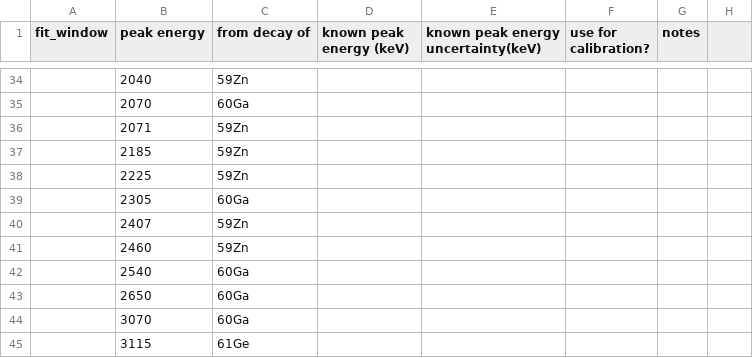
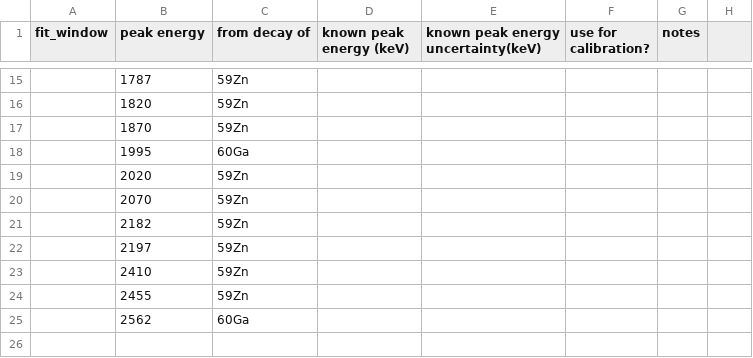
Before and after one commit to GADGET-group/gadget_data_analysis, a CSV file: e23035_analysis/tpc_spectrum_fitting/proton_peaks.csv, drawn as a sheet; only a part is shown, gaps mark what is left out; the diff covers the shown part only.

Commit message:
starting over with initial guesses for proton peak locations

```diff
--- a/e23035_analysis/tpc_spectrum_fitting/proton_peaks.csv
+++ b/e23035_analysis/tpc_spectrum_fitting/proton_peaks.csv
@@ -34,12 +15,11 @@ fit_window,peak energy,from decay of,known peak energy (keV),known peak energy u
-,2040,59Zn,,,,,
-,2070,60Ga,,,,,
-,2071,59Zn,,,,,
-,2185,59Zn,,,,,
-,2225,59Zn,,,,,
-,2305,60Ga,,,,,
-,2407,59Zn,,,,,
-,2460,59Zn,,,,,
-,2540,60Ga,,,,,
-,2650,60Ga,,,,,
-,3070,60Ga,,,,,
-,3115,61Ge,,,,,
+,1787,59Zn
+,1820,59Zn
+,1870,59Zn
+,1995,60Ga
+,2020,59Zn,,,,,
+,2070,59Zn,,,,,
+,2182,59Zn
+,2197,59Zn
+,2410,59Zn
+,2455,59Zn
+,2562,60Ga
```
Also changed, not shown: 1 added row, 20 removed rows and 16 edited cells elsewhere in this file, 2 other files.
